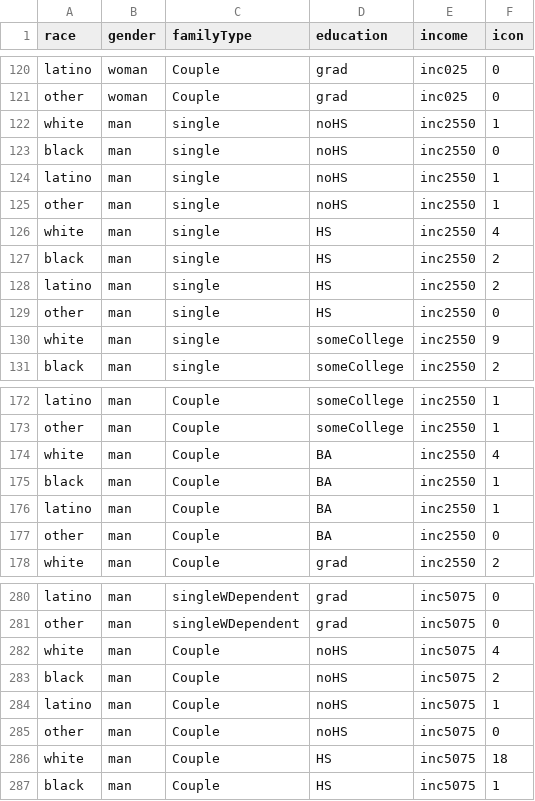
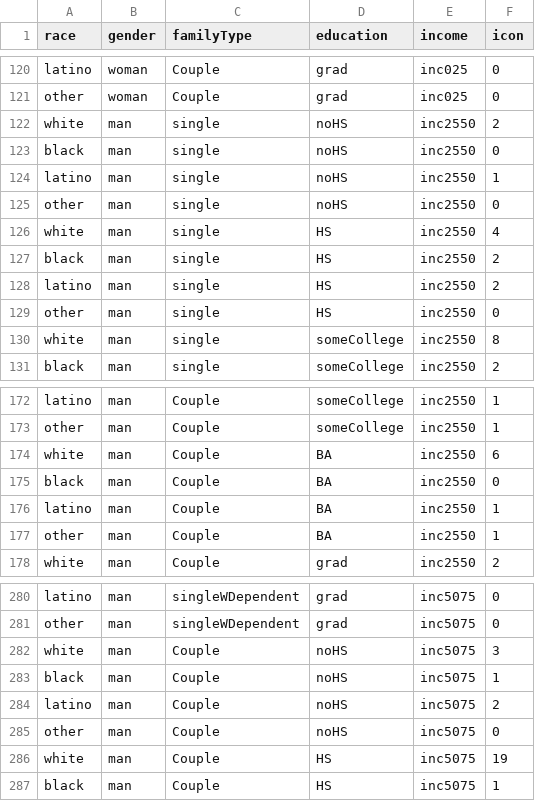
Before and after one commit to katerabinowitz/socialStrat, a CSV file: iconsFilled.csv, drawn as a sheet; only a part is shown, gaps mark what is left out; the diff covers the shown part only.

```diff
--- a/iconsFilled.csv
+++ b/iconsFilled.csv
@@ -121,6 +121,6 @@ latino,woman,Couple,grad,inc025,0
 other,woman,Couple,grad,inc025,0
-white,man,single,noHS,inc2550,1
+white,man,single,noHS,inc2550,2
 black,man,single,noHS,inc2550,0
 latino,man,single,noHS,inc2550,1
-other,man,single,noHS,inc2550,1
+other,man,single,noHS,inc2550,0
 white,man,single,HS,inc2550,4
@@ -129,3 +129,3 @@ latino,man,single,HS,inc2550,2
 other,man,single,HS,inc2550,0
-white,man,single,someCollege,inc2550,9
+white,man,single,someCollege,inc2550,8
 black,man,single,someCollege,inc2550,2
@@ -173,6 +173,6 @@ latino,man,Couple,someCollege,inc2550,1
 other,man,Couple,someCollege,inc2550,1
-white,man,Couple,BA,inc2550,4
-black,man,Couple,BA,inc2550,1
+white,man,Couple,BA,inc2550,6
+black,man,Couple,BA,inc2550,0
 latino,man,Couple,BA,inc2550,1
-other,man,Couple,BA,inc2550,0
+other,man,Couple,BA,inc2550,1
 white,man,Couple,grad,inc2550,2
@@ -281,7 +281,7 @@ latino,man,singleWDependent,grad,inc5075,0
 other,man,singleWDependent,grad,inc5075,0
-white,man,Couple,noHS,inc5075,4
-black,man,Couple,noHS,inc5075,2
-latino,man,Couple,noHS,inc5075,1
+white,man,Couple,noHS,inc5075,3
+black,man,Couple,noHS,inc5075,1
+latino,man,Couple,noHS,inc5075,2
 other,man,Couple,noHS,inc5075,0
-white,man,Couple,HS,inc5075,18
+white,man,Couple,HS,inc5075,19
 black,man,Couple,HS,inc5075,1
```
Also changed, not shown: 29 edited cells elsewhere in this file, 2 other files.
